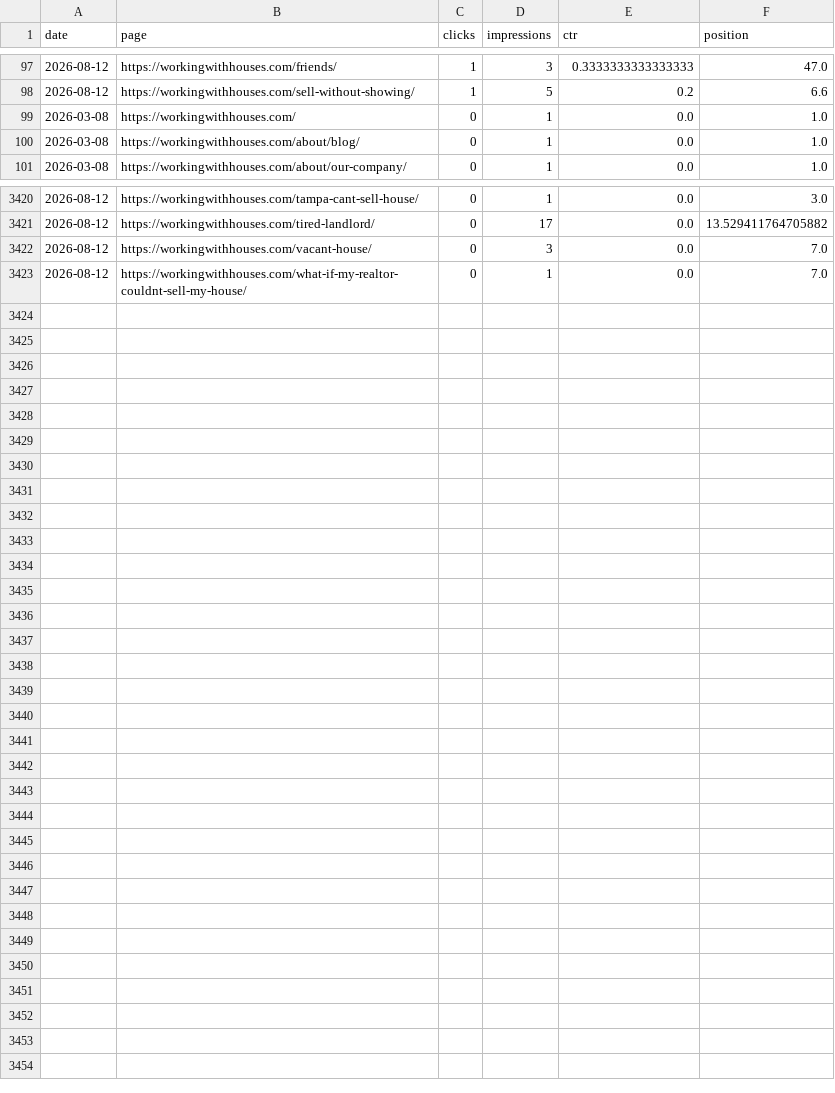
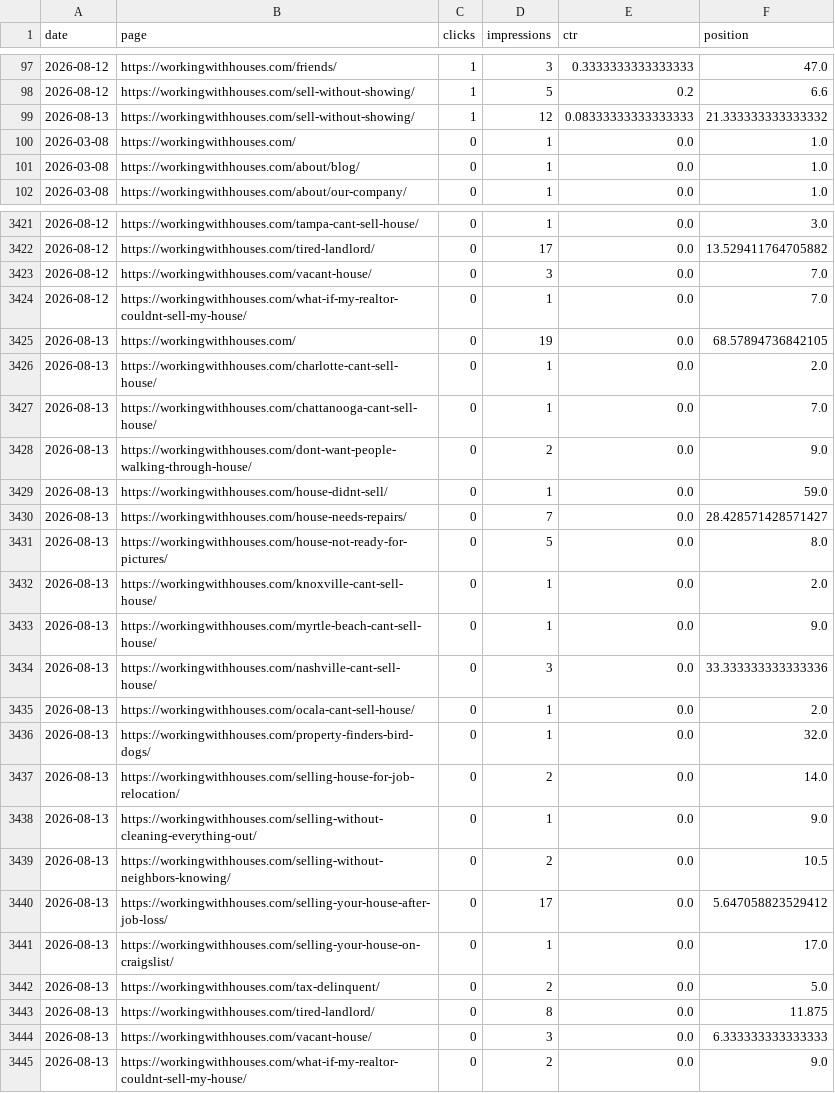
Before and after one commit to figlesias7/GSC-Tracker, a CSV file: data/gsc_daily_data.csv, drawn as a sheet; only a part is shown, gaps mark what is left out.

```diff
--- a/data/gsc_daily_data.csv
+++ b/data/gsc_daily_data.csv
@@ -98,2 +98,3 @@ date,page,clicks,impressions,ctr,position
 2026-08-12,https://workingwithhouses.com/sell-without-showing/,1,5,0.2,6.6
+2026-08-13,https://workingwithhouses.com/sell-without-showing/,1,12,0.08333333333333333,21.333333333333332
 2026-03-08,https://workingwithhouses.com/,0,1,0.0,1.0
@@ -3423 +3424,22 @@ date,page,clicks,impressions,ctr,position
 2026-08-12,https://workingwithhouses.com/what-if-my-realtor-couldnt-sell-my-house/,0,1,0.0,7.0
+2026-08-13,https://workingwithhouses.com/,0,19,0.0,68.57894736842105
+2026-08-13,https://workingwithhouses.com/charlotte-cant-sell-house/,0,1,0.0,2.0
+2026-08-13,https://workingwithhouses.com/chattanooga-cant-sell-house/,0,1,0.0,7.0
+2026-08-13,https://workingwithhouses.com/dont-want-people-walking-through-house/,0,2,0.0,9.0
+2026-08-13,https://workingwithhouses.com/house-didnt-sell/,0,1,0.0,59.0
+2026-08-13,https://workingwithhouses.com/house-needs-repairs/,0,7,0.0,28.428571428571427
+2026-08-13,https://workingwithhouses.com/house-not-ready-for-pictures/,0,5,0.0,8.0
+2026-08-13,https://workingwithhouses.com/knoxville-cant-sell-house/,0,1,0.0,2.0
+2026-08-13,https://workingwithhouses.com/myrtle-beach-cant-sell-house/,0,1,0.0,9.0
+2026-08-13,https://workingwithhouses.com/nashville-cant-sell-house/,0,3,0.0,33.333333333333336
+2026-08-13,https://workingwithhouses.com/ocala-cant-sell-house/,0,1,0.0,2.0
+2026-08-13,https://workingwithhouses.com/property-finders-bird-dogs/,0,1,0.0,32.0
+2026-08-13,https://workingwithhouses.com/selling-house-for-job-relocation/,0,2,0.0,14.0
+2026-08-13,https://workingwithhouses.com/selling-without-cleaning-everything-out/,0,1,0.0,9.0
+2026-08-13,https://workingwithhouses.com/selling-without-neighbors-knowing/,0,2,0.0,10.5
+2026-08-13,https://workingwithhouses.com/selling-your-house-after-job-loss/,0,17,0.0,5.647058823529412
+2026-08-13,https://workingwithhouses.com/selling-your-house-on-craigslist/,0,1,0.0,17.0
+2026-08-13,https://workingwithhouses.com/tax-delinquent/,0,2,0.0,5.0
+2026-08-13,https://workingwithhouses.com/tired-landlord/,0,8,0.0,11.875
+2026-08-13,https://workingwithhouses.com/vacant-house/,0,3,0.0,6.333333333333333
+2026-08-13,https://workingwithhouses.com/what-if-my-realtor-couldnt-sell-my-house/,0,2,0.0,9.0
```
Also changed, not shown: 1 other file.
